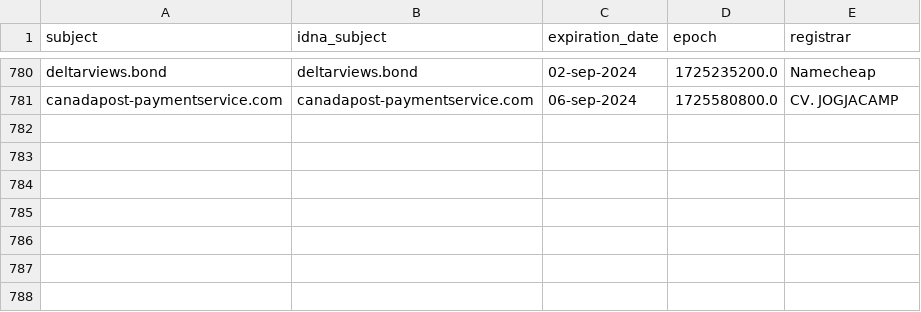
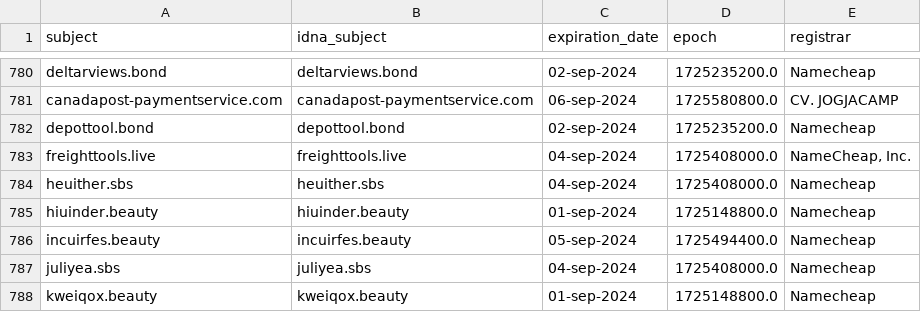
Before and after one commit to Ultimate-Hosts-Blacklist/someonewhocares.org, a CSV file: .pyfunceble/whois.csv, drawn as a sheet; only a part is shown, gaps mark what is left out; the diff names each change by its address in the sheet, - before the commit and + after, or states it on an @@ line.

```diff
--- a/.pyfunceble/whois.csv
+++ b/.pyfunceble/whois.csv
+row 782: depottool.bond | depottool.bond | 02-sep-2024 | 1725235200.0 | Namecheap
+row 783: freighttools.live | freighttools.live | 04-sep-2024 | 1725408000.0 | NameCheap, Inc.
+row 784: heuither.sbs | heuither.sbs | 04-sep-2024 | 1725408000.0 | Namecheap
+row 785: hiuinder.beauty | hiuinder.beauty | 01-sep-2024 | 1725148800.0 | Namecheap
+row 786: incuirfes.beauty | incuirfes.beauty | 05-sep-2024 | 1725494400.0 | Namecheap
+row 787: juliyea.sbs | juliyea.sbs | 04-sep-2024 | 1725408000.0 | Namecheap
+row 788: kweiqox.beauty | kweiqox.beauty | 01-sep-2024 | 1725148800.0 | Namecheap
```
Also changed, not shown: output/domains.list/continue.csv, 8 other files.
